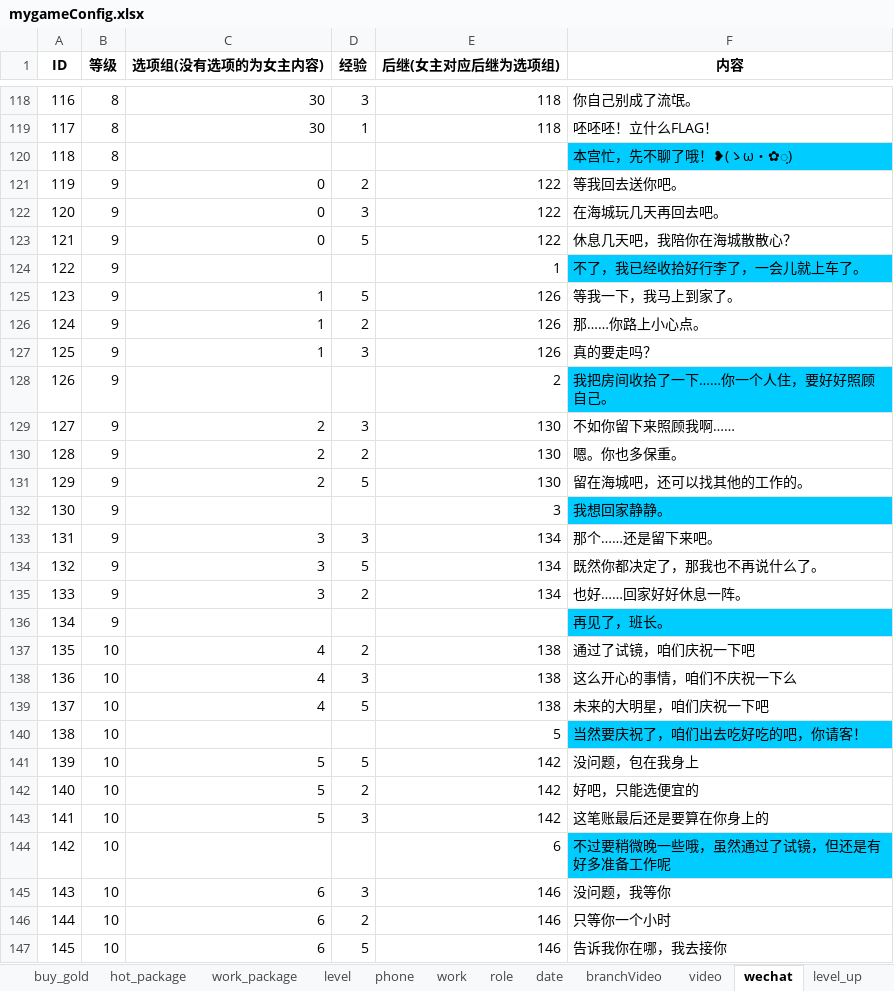
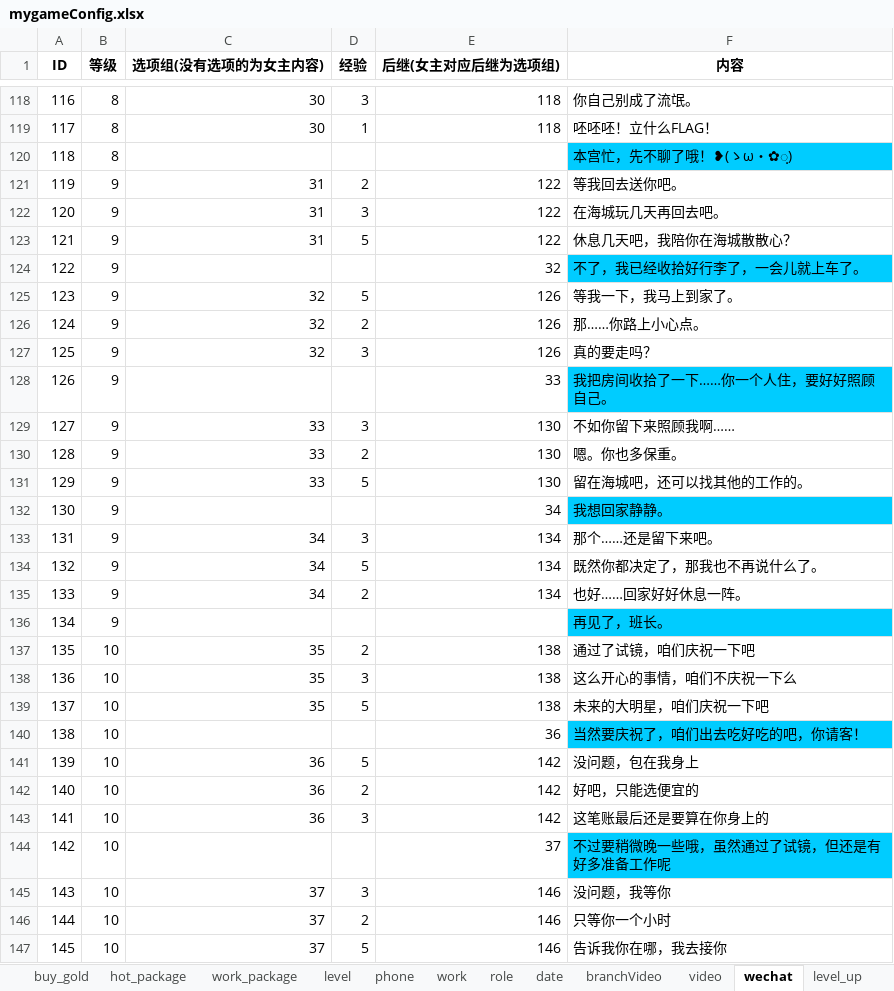
Before and after one commit to chdwb/first, an Excel workbook: tools/data/mygameConfig.xlsx, sheet wechat, drawn as a sheet; only a part is shown, gaps mark what is left out; values as stored, in another font and other column widths than the file's, no borders; the diff covers the shown part only; the diff names each change by its address in the sheet, - before the commit and + after, or states it on an @@ line.

Commit message:
data

```diff
--- a/tools/data/mygameConfig.xlsx (sheet wechat)
+++ b/tools/data/mygameConfig.xlsx (sheet wechat)
-C121:C123 (选项组(没有选项的为女主内容)): 0
+C121:C123 (选项组(没有选项的为女主内容)): 31
-E124 (后继(女主对应后继为选项组)): 1
+E124 (后继(女主对应后继为选项组)): 32
-C125:C127 (选项组(没有选项的为女主内容)): 1
+C125:C127 (选项组(没有选项的为女主内容)): 32
-E128 (后继(女主对应后继为选项组)): 2
+E128 (后继(女主对应后继为选项组)): 33
-C129:C131 (选项组(没有选项的为女主内容)): 2
+C129:C131 (选项组(没有选项的为女主内容)): 33
-E132 (后继(女主对应后继为选项组)): 3
+E132 (后继(女主对应后继为选项组)): 34
-C133:C135 (选项组(没有选项的为女主内容)): 3
+C133:C135 (选项组(没有选项的为女主内容)): 34
-C137:C139 (选项组(没有选项的为女主内容)): 4
+C137:C139 (选项组(没有选项的为女主内容)): 35
-E140 (后继(女主对应后继为选项组)): 5
+E140 (后继(女主对应后继为选项组)): 36
-C141:C143 (选项组(没有选项的为女主内容)): 5
+C141:C143 (选项组(没有选项的为女主内容)): 36
-E144 (后继(女主对应后继为选项组)): 6
+E144 (后继(女主对应后继为选项组)): 37
-C145:C147 (选项组(没有选项的为女主内容)): 6
+C145:C147 (选项组(没有选项的为女主内容)): 37
```
Also changed, not shown: 620 edited cells elsewhere in this sheet, 4 other files.
